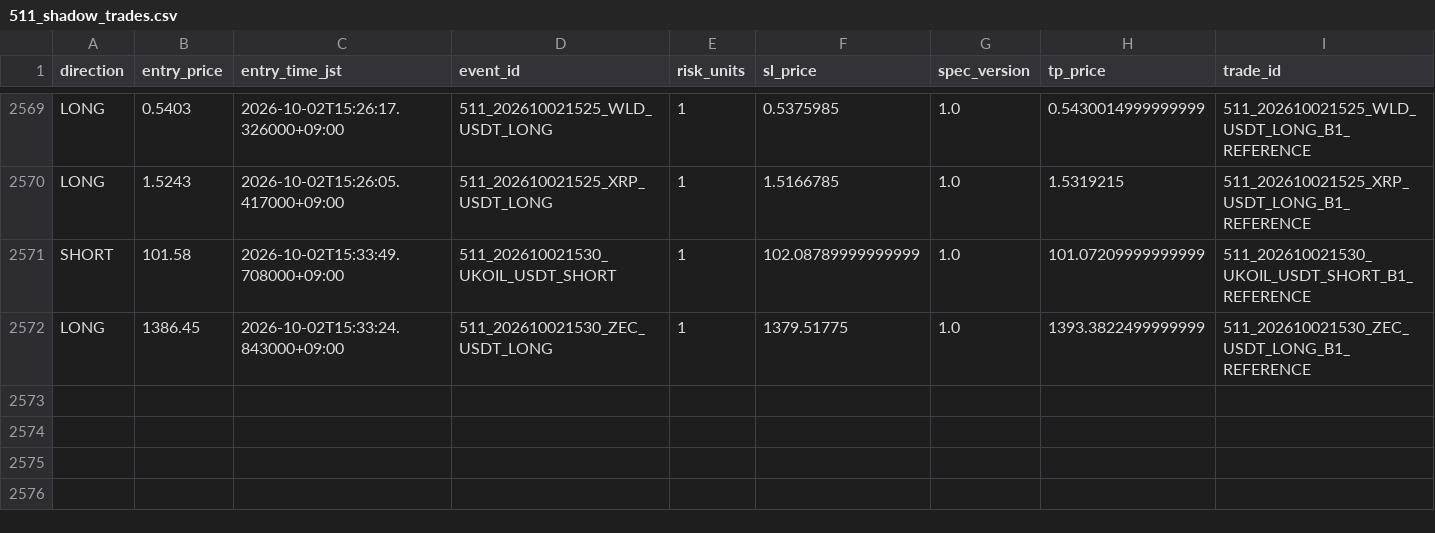
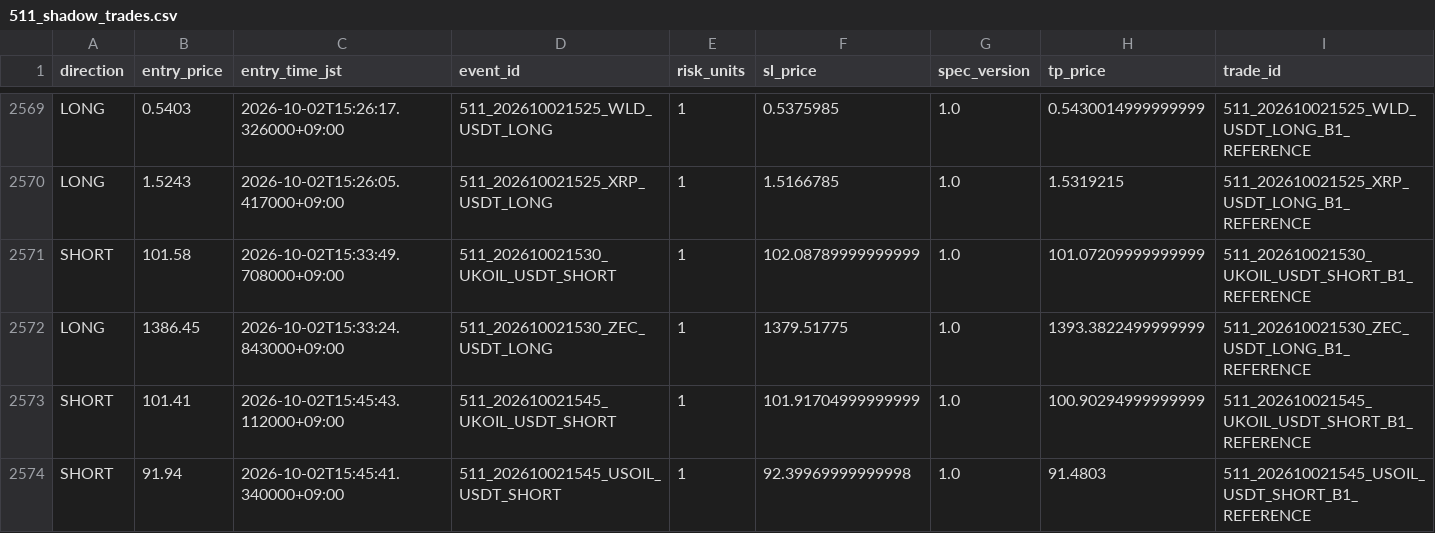
Before and after one commit to Sho-Sho122/mexc-monitor, a CSV file: 511_data/forward/511_shadow_trades.csv, drawn as a sheet; only a part is shown, gaps mark what is left out.

Commit message:
Update 511 shadow state

```diff
--- a/511_data/forward/511_shadow_trades.csv
+++ b/511_data/forward/511_shadow_trades.csv
@@ -2572 +2572,3 @@ SHORT,101.58,2026-10-02T15:33:49.708000+09:00,511_202610021530_UKOIL_USDT_SHORT,
 LONG,1386.45,2026-10-02T15:33:24.843000+09:00,511_202610021530_ZEC_USDT_LONG,1,1379.51775,1.0,1393.3822499999999,511_202610021530_ZEC_USDT_LONG_B1_REFERENCE
+SHORT,101.41,2026-10-02T15:45:43.112000+09:00,511_202610021545_UKOIL_USDT_SHORT,1,101.91704999999999,1.0,100.90294999999999,511_202610021545_UKOIL_USDT_SHORT_B1_REFERENCE
+SHORT,91.94,2026-10-02T15:45:41.340000+09:00,511_202610021545_USOIL_USDT_SHORT,1,92.39969999999998,1.0,91.4803,511_202610021545_USOIL_USDT_SHORT_B1_REFERENCE
```
Also changed, not shown: 4 other files.
